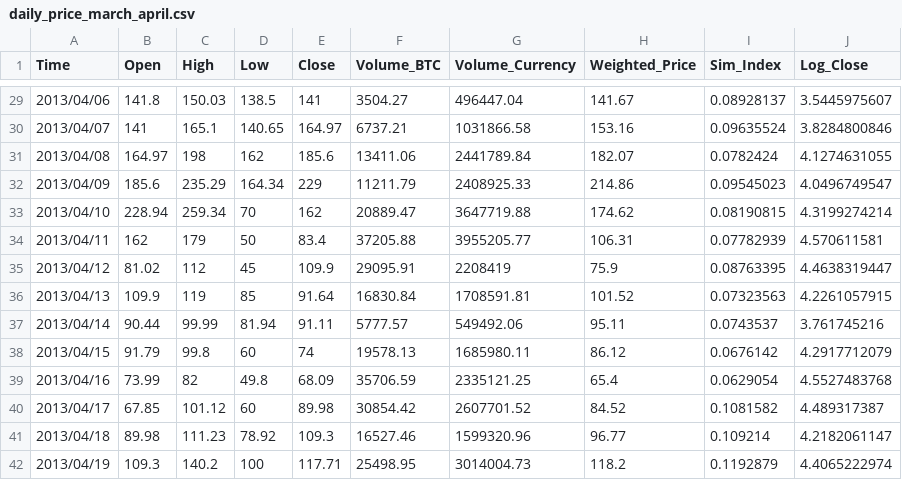
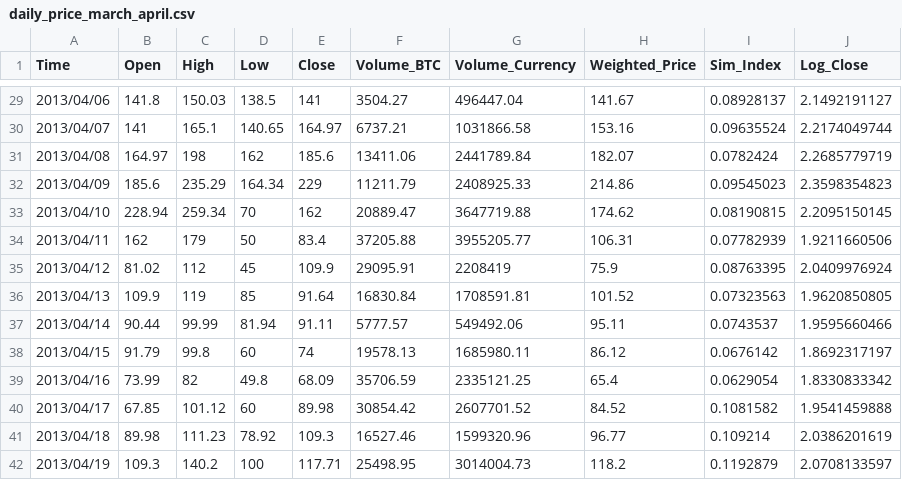
Before and after one commit to pankajk/MasterThesis, a CSV file: data/btc_usd/daily_price_march_april.csv, drawn as a sheet; only a part is shown, gaps mark what is left out; the diff covers the shown part only.

```diff
--- a/data/btc_usd/daily_price_march_april.csv
+++ b/data/btc_usd/daily_price_march_april.csv
@@ -29,14 +29,14 @@ Time,Open,High,Low,Close,Volume_BTC,Volume_Currency,Weighted_Price,Sim_Index,Log
-2013/04/06,141.8,150.03,138.5,141,3504.27,496447.04,141.67,0.08928137,3.5445975607
-2013/04/07,141,165.1,140.65,164.97,6737.21,1031866.58,153.16,0.09635524,3.8284800846
-2013/04/08,164.97,198,162,185.6,13411.06,2441789.84,182.07,0.0782424,4.1274631055
-2013/04/09,185.6,235.29,164.34,229,11211.79,2408925.33,214.86,0.09545023,4.0496749547
-2013/04/10,228.94,259.34,70,162,20889.47,3647719.88,174.62,0.08190815,4.3199274214
-2013/04/11,162,179,50,83.4,37205.88,3955205.77,106.31,0.07782939,4.570611581
-2013/04/12,81.02,112,45,109.9,29095.91,2208419,75.9,0.08763395,4.4638319447
-2013/04/13,109.9,119,85,91.64,16830.84,1708591.81,101.52,0.07323563,4.2261057915
-2013/04/14,90.44,99.99,81.94,91.11,5777.57,549492.06,95.11,0.0743537,3.761745216
-2013/04/15,91.79,99.8,60,74,19578.13,1685980.11,86.12,0.0676142,4.2917712079
-2013/04/16,73.99,82,49.8,68.09,35706.59,2335121.25,65.4,0.0629054,4.5527483768
-2013/04/17,67.85,101.12,60,89.98,30854.42,2607701.52,84.52,0.1081582,4.489317387
-2013/04/18,89.98,111.23,78.92,109.3,16527.46,1599320.96,96.77,0.109214,4.2182061147
-2013/04/19,109.3,140.2,100,117.71,25498.95,3014004.73,118.2,0.1192879,4.4065222974
+2013/04/06,141.8,150.03,138.5,141,3504.27,496447.04,141.67,0.08928137,2.1492191127
+2013/04/07,141,165.1,140.65,164.97,6737.21,1031866.58,153.16,0.09635524,2.2174049744
+2013/04/08,164.97,198,162,185.6,13411.06,2441789.84,182.07,0.0782424,2.2685779719
+2013/04/09,185.6,235.29,164.34,229,11211.79,2408925.33,214.86,0.09545023,2.3598354823
+2013/04/10,228.94,259.34,70,162,20889.47,3647719.88,174.62,0.08190815,2.2095150145
+2013/04/11,162,179,50,83.4,37205.88,3955205.77,106.31,0.07782939,1.9211660506
+2013/04/12,81.02,112,45,109.9,29095.91,2208419,75.9,0.08763395,2.0409976924
+2013/04/13,109.9,119,85,91.64,16830.84,1708591.81,101.52,0.07323563,1.9620850805
+2013/04/14,90.44,99.99,81.94,91.11,5777.57,549492.06,95.11,0.0743537,1.9595660466
+2013/04/15,91.79,99.8,60,74,19578.13,1685980.11,86.12,0.0676142,1.8692317197
+2013/04/16,73.99,82,49.8,68.09,35706.59,2335121.25,65.4,0.0629054,1.8330833342
+2013/04/17,67.85,101.12,60,89.98,30854.42,2607701.52,84.52,0.1081582,1.9541459888
+2013/04/18,89.98,111.23,78.92,109.3,16527.46,1599320.96,96.77,0.109214,2.0386201619
+2013/04/19,109.3,140.2,100,117.71,25498.95,3014004.73,118.2,0.1192879,2.0708133597
```
Also changed, not shown: 27 edited cells elsewhere in this file, 4 other files.
